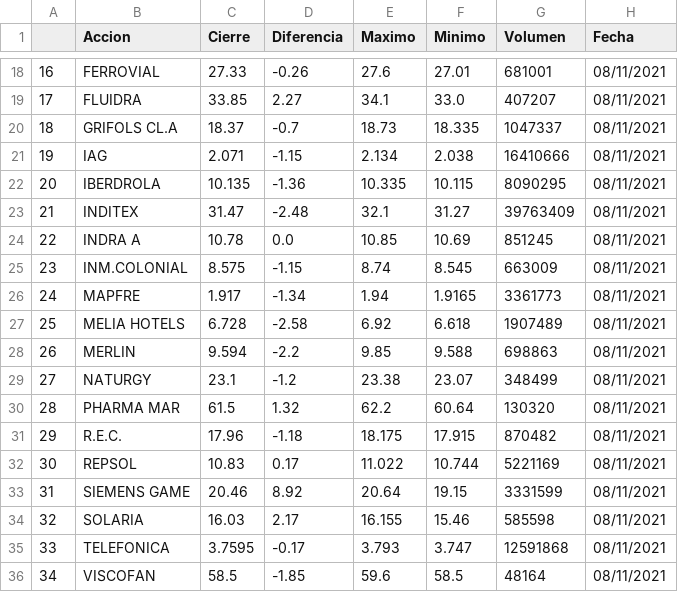
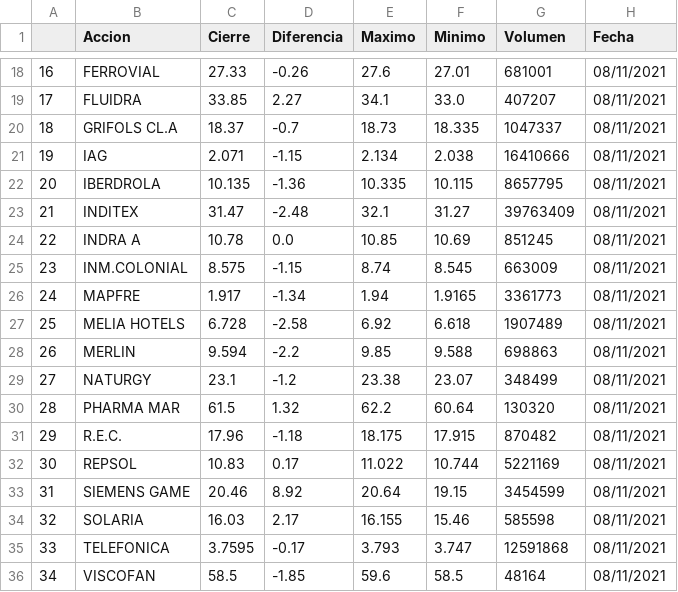
Before and after one commit to pptscdia2021/pp12021grupo2_a1-pp12021grupo2_a1, a CSV file: Practico 2/POO/csv/DatosWebscraping.csv, drawn as a sheet; only a part is shown, gaps mark what is left out.

```diff
--- a/Practico 2/POO/csv/DatosWebscraping.csv
+++ b/Practico 2/POO/csv/DatosWebscraping.csv
@@ -21,3 +21,3 @@
 19,IAG,2.071,-1.15,2.134,2.038,16410666,08/11/2021
-20,IBERDROLA,10.135,-1.36,10.335,10.115,8090295,08/11/2021
+20,IBERDROLA,10.135,-1.36,10.335,10.115,8657795,08/11/2021
 21,INDITEX,31.47,-2.48,32.1,31.27,39763409,08/11/2021
@@ -32,3 +32,3 @@
 30,REPSOL,10.83,0.17,11.022,10.744,5221169,08/11/2021
-31,SIEMENS GAME,20.46,8.92,20.64,19.15,3331599,08/11/2021
+31,SIEMENS GAME,20.46,8.92,20.64,19.15,3454599,08/11/2021
 32,SOLARIA,16.03,2.17,16.155,15.46,585598,08/11/2021
```
Also changed, not shown: Practico 2/POO/csv/Finance.csv, 7 other files.
